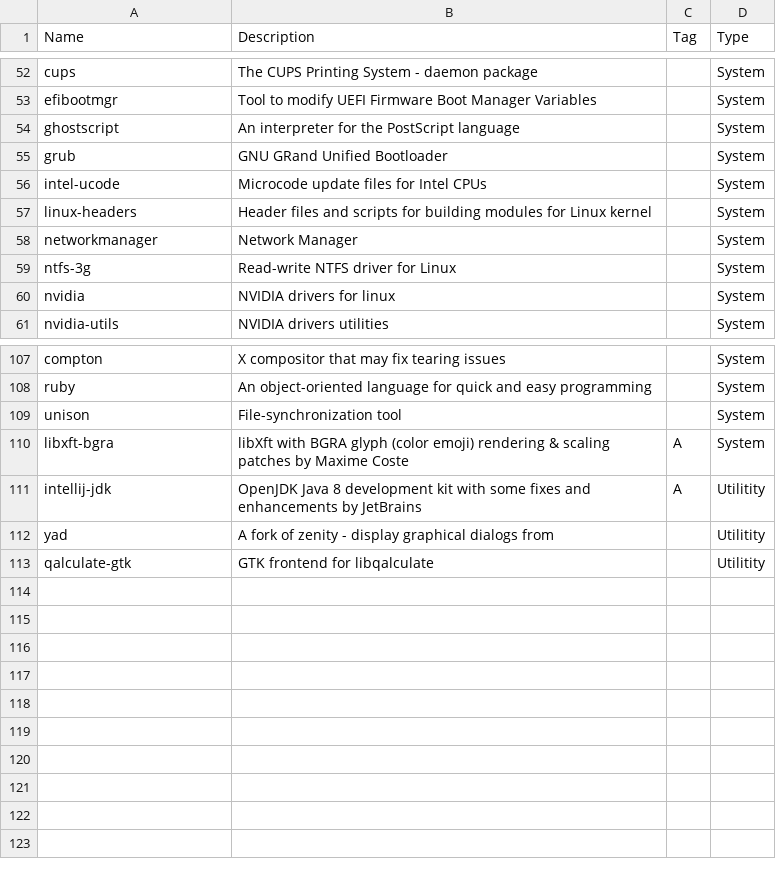
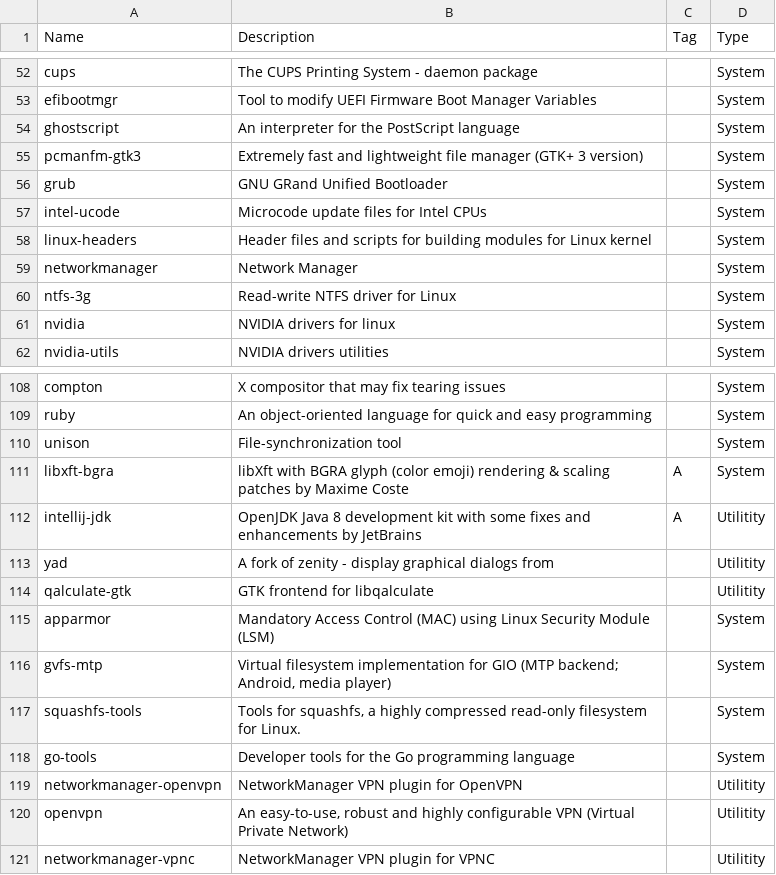
Before and after one commit to asolopovas/arch-setup, a CSV file: misc/software.csv, drawn as a sheet; only a part is shown, gaps mark what is left out.

Commit message:
save

```diff
--- a/misc/software.csv
+++ b/misc/software.csv
@@ -54,2 +54,3 @@ efibootmgr,Tool to modify UEFI Firmware Boot Manager Variables,,System
 ghostscript,An interpreter for the PostScript language,,System
+pcmanfm-gtk3,Extremely fast and lightweight file manager (GTK+ 3 version),,System
 grub,GNU GRand Unified Bootloader,,System
@@ -113 +114,8 @@ yad,A fork of zenity - display graphical dialogs from,,Utilitity
 qalculate-gtk,GTK frontend for libqalculate,,Utilitity
+apparmor,Mandatory Access Control (MAC) using Linux Security Module (LSM),,System
+gvfs-mtp,"Virtual filesystem implementation for GIO (MTP backend; Android, media player)",,System
+squashfs-tools ,"Tools for squashfs, a highly compressed read-only filesystem for Linux.",,System
+go-tools,Developer tools for the Go programming language,,System
+networkmanager-openvpn,NetworkManager VPN plugin for OpenVPN,,Utilitity
+openvpn,"An easy-to-use, robust and highly configurable VPN (Virtual Private Network)",,Utilitity
+networkmanager-vpnc,NetworkManager VPN plugin for VPNC,,Utilitity
```
